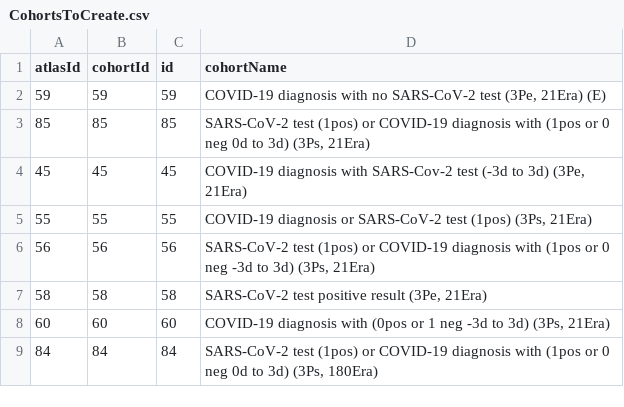
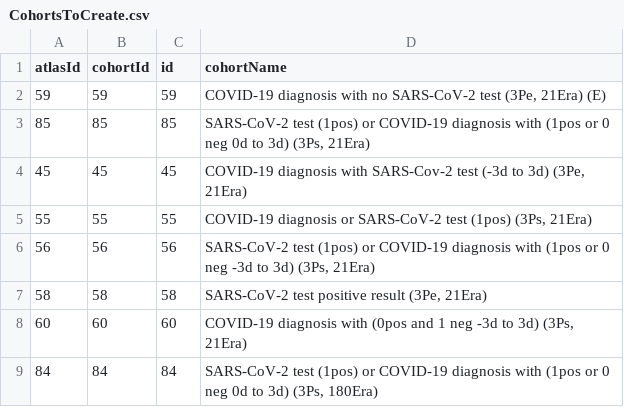
Before and after one commit to ohdsi-studies/CovidPhenotype, a CSV file: inst/settings/CohortsToCreate.csv, drawn as a sheet.

Commit message:
Update cohort 60

```diff
--- a/inst/settings/CohortsToCreate.csv
+++ b/inst/settings/CohortsToCreate.csv
@@ -7,3 +7,3 @@ atlasId,cohortId,id,cohortName
 58,58,58,"SARS-CoV-2 test positive result (3Pe, 21Era)"
-60,60,60,"COVID-19 diagnosis with (0pos or 1 neg -3d to 3d) (3Ps, 21Era)"
+60,60,60,"COVID-19 diagnosis with (0pos and 1 neg -3d to 3d) (3Ps, 21Era)"
 84,84,84,"SARS-CoV-2 test (1pos) or COVID-19 diagnosis with (1pos or 0 neg 0d to 3d) (3Ps, 180Era)"
```
Also changed, not shown: 3 other files.
